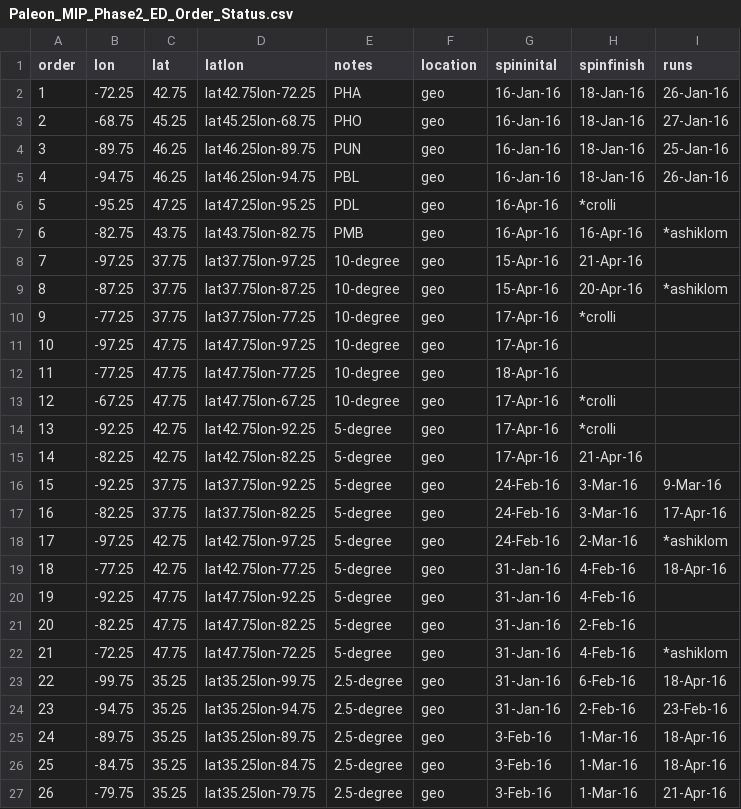
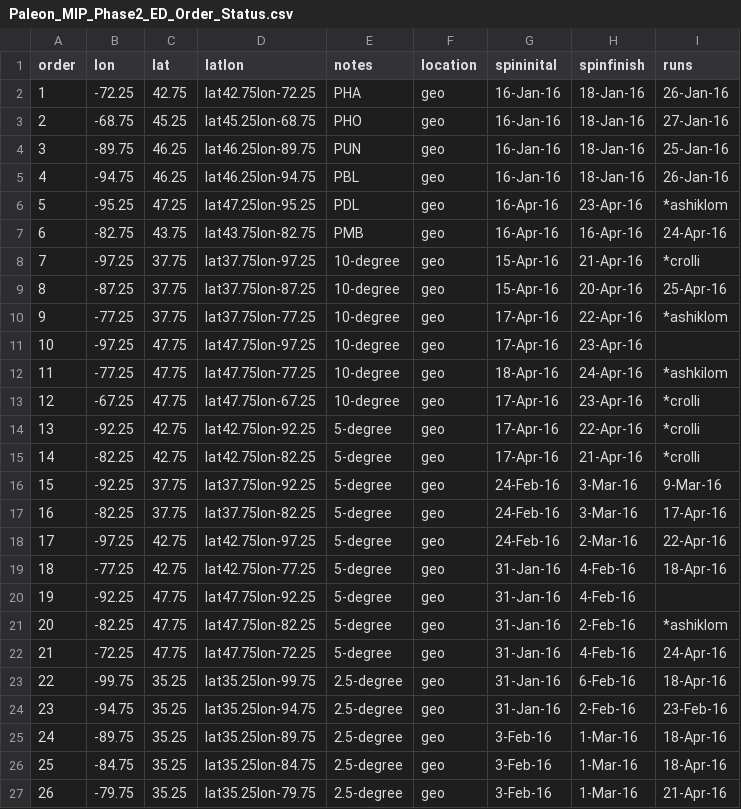
Before and after one commit to crollinson/ED_PalEON, a CSV file: MIP2_Region/0_setup/Paleon_MIP_Phase2_ED_Order_Status.csv, drawn as a sheet; only a part is shown.

Commit message:
status update

```diff
--- a/MIP2_Region/0_setup/Paleon_MIP_Phase2_ED_Order_Status.csv
+++ b/MIP2_Region/0_setup/Paleon_MIP_Phase2_ED_Order_Status.csv
@@ -5,19 +5,19 @@ order,lon,lat,latlon,notes,location,spininital,spinfinish,runs
 4,-94.75,46.25,lat46.25lon-94.75,PBL,geo,16-Jan-16,18-Jan-16,26-Jan-16
-5,-95.25,47.25,lat47.25lon-95.25,PDL,geo,16-Apr-16,*crolli,
-6,-82.75,43.75,lat43.75lon-82.75,PMB,geo,16-Apr-16,16-Apr-16,*ashiklom
-7,-97.25,37.75,lat37.75lon-97.25,10-degree,geo,15-Apr-16,21-Apr-16,
-8,-87.25,37.75,lat37.75lon-87.25,10-degree,geo,15-Apr-16,20-Apr-16,*ashiklom
-9,-77.25,37.75,lat37.75lon-77.25,10-degree,geo,17-Apr-16,*crolli,
-10,-97.25,47.75,lat47.75lon-97.25,10-degree,geo,17-Apr-16,,
-11,-77.25,47.75,lat47.75lon-77.25,10-degree,geo,18-Apr-16,,
-12,-67.25,47.75,lat47.75lon-67.25,10-degree,geo,17-Apr-16,*crolli,
-13,-92.25,42.75,lat42.75lon-92.25,5-degree,geo,17-Apr-16,*crolli,
-14,-82.25,42.75,lat42.75lon-82.25,5-degree,geo,17-Apr-16,21-Apr-16,
+5,-95.25,47.25,lat47.25lon-95.25,PDL,geo,16-Apr-16,23-Apr-16,*ashiklom
+6,-82.75,43.75,lat43.75lon-82.75,PMB,geo,16-Apr-16,16-Apr-16,24-Apr-16
+7,-97.25,37.75,lat37.75lon-97.25,10-degree,geo,15-Apr-16,21-Apr-16,*crolli
+8,-87.25,37.75,lat37.75lon-87.25,10-degree,geo,15-Apr-16,20-Apr-16,25-Apr-16
+9,-77.25,37.75,lat37.75lon-77.25,10-degree,geo,17-Apr-16,22-Apr-16,*ashiklom
+10,-97.25,47.75,lat47.75lon-97.25,10-degree,geo,17-Apr-16,23-Apr-16,
+11,-77.25,47.75,lat47.75lon-77.25,10-degree,geo,18-Apr-16,24-Apr-16,*ashkilom
+12,-67.25,47.75,lat47.75lon-67.25,10-degree,geo,17-Apr-16,23-Apr-16,*crolli
+13,-92.25,42.75,lat42.75lon-92.25,5-degree,geo,17-Apr-16,22-Apr-16,*crolli
+14,-82.25,42.75,lat42.75lon-82.25,5-degree,geo,17-Apr-16,21-Apr-16,*crolli
 15,-92.25,37.75,lat37.75lon-92.25,5-degree,geo,24-Feb-16,3-Mar-16,9-Mar-16
 16,-82.25,37.75,lat37.75lon-82.25,5-degree,geo,24-Feb-16,3-Mar-16,17-Apr-16
-17,-97.25,42.75,lat42.75lon-97.25,5-degree,geo,24-Feb-16,2-Mar-16,*ashiklom
+17,-97.25,42.75,lat42.75lon-97.25,5-degree,geo,24-Feb-16,2-Mar-16,22-Apr-16
 18,-77.25,42.75,lat42.75lon-77.25,5-degree,geo,31-Jan-16,4-Feb-16,18-Apr-16
 19,-92.25,47.75,lat47.75lon-92.25,5-degree,geo,31-Jan-16,4-Feb-16,
-20,-82.25,47.75,lat47.75lon-82.25,5-degree,geo,31-Jan-16,2-Feb-16,
-21,-72.25,47.75,lat47.75lon-72.25,5-degree,geo,31-Jan-16,4-Feb-16,*ashiklom
+20,-82.25,47.75,lat47.75lon-82.25,5-degree,geo,31-Jan-16,2-Feb-16,*ashiklom
+21,-72.25,47.75,lat47.75lon-72.25,5-degree,geo,31-Jan-16,4-Feb-16,24-Apr-16
 22,-99.75,35.25,lat35.25lon-99.75,2.5-degree,geo,31-Jan-16,6-Feb-16,18-Apr-16
```
Also changed, not shown: 1 other file.
